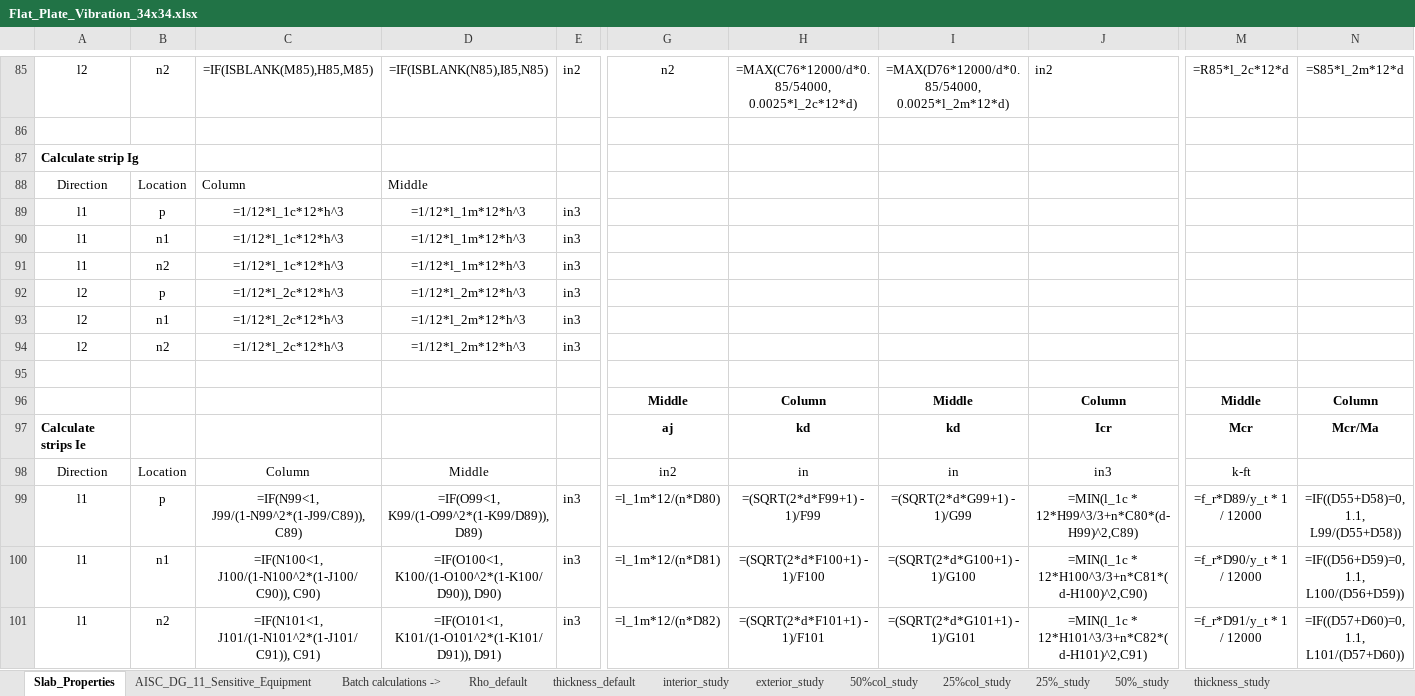
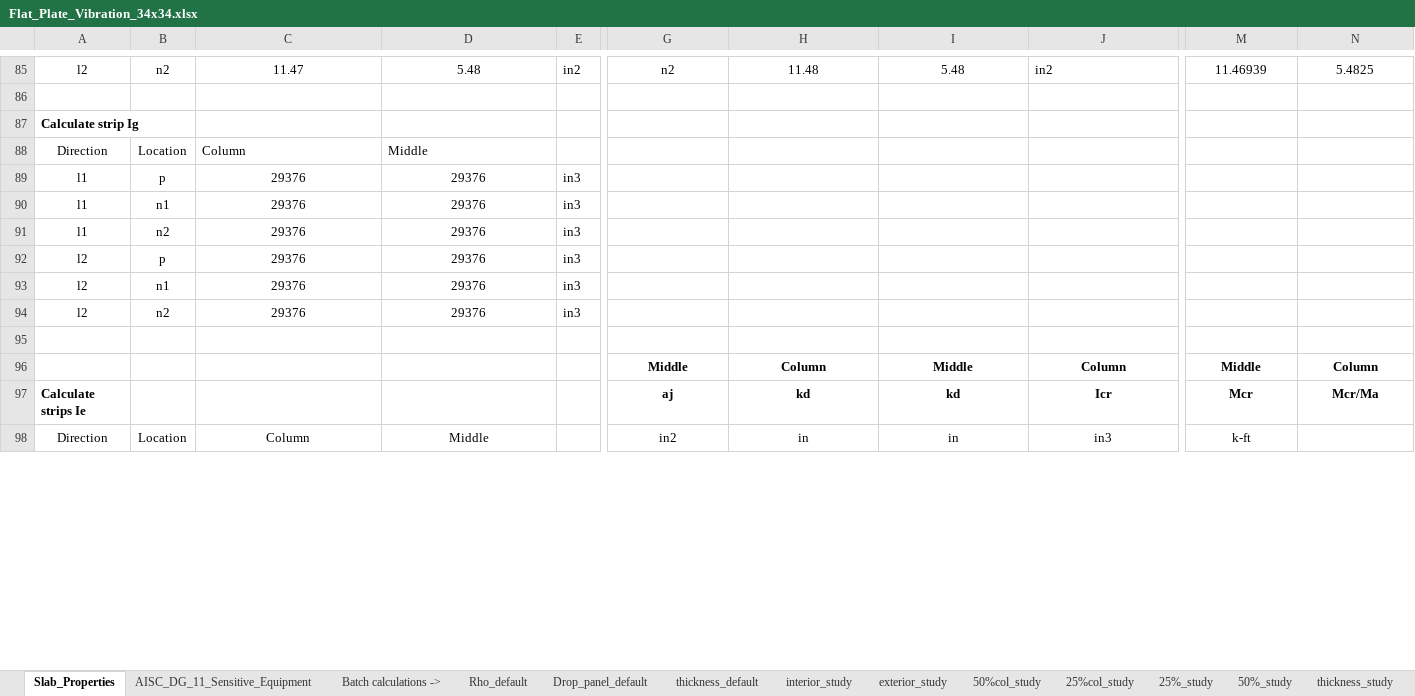
Before and after one commit to m-clare/vibraslab, an Excel workbook: slab_34x34/Flat_Plate_Vibration_34x34.xlsx, sheet Slab_Properties, drawn as a sheet; only a part is shown, gaps mark what is left out; values as stored, in another font and other column widths than the file's, no borders; formulas without a stored value are shown as written; removed rows and columns are numbered as before the commit, all else as after; rows hold the shown columns only; the diff covers the shown part only; the diff names each change by its address in the sheet, - before the commit and + after, or states it on an @@ line.

```diff
--- a/slab_34x34/Flat_Plate_Vibration_34x34.xlsx (sheet Slab_Properties)
+++ b/slab_34x34/Flat_Plate_Vibration_34x34.xlsx (sheet Slab_Properties)
+sheet tab: Drop_panel_default
-C85: =IF(ISBLANK(M85),H85,M85)
+C85: 11.47
-D85: =IF(ISBLANK(N85),I85,N85)
+D85: 5.48
-H85: =MAX(C76*12000/d*0.85/54000, 0.0025*l_2c*12*d)
+H85: 11.48
-I85: =MAX(D76*12000/d*0.85/54000, 0.0025*l_2m*12*d)
+I85: 5.48
-M85: =R85*l_2c*12*d
+M85: 11.46939
-N85: =S85*l_2m*12*d
+N85: 5.4825
-C89:C91: =1/12*l_1c*12*h^3
+C89:C91: 29376
-D89:D91: =1/12*l_1m*12*h^3
+D89:D91: 29376
-C92:C94: =1/12*l_2c*12*h^3
+C92:C94: 29376
-D92:D94: =1/12*l_2m*12*h^3
+D92:D94: 29376
-row 99: l1 | p | =IF(N99<1, J99/(1-N99^2*(1-J99/C89)), C89) | =IF(O99<1, K99/(1-O99^2*(1-K99/D89)), D89) | in3 | =l_1m*12/(n*D80) | =(SQRT(2*d*F99+1) - 1)/F99 | =(SQRT(2*d*G99+1) - 1)/G99 | =MIN(l_1c * 12*H99^3/3+n*C80*(d-H99)^2,C89) | =f_r*D89/y_t * 1 / 12000 | =IF((D55+D58)=0, 1.1, L99/(D55+D58))
-row 100: l1 | n1 | =IF(N100<1, J100/(1-N100^2*(1-J100/C90)), C90) | =IF(O100<1, K100/(1-O100^2*(1-K100/D90)), D90) | in3 | =l_1m*12/(n*D81) | =(SQRT(2*d*F100+1) - 1)/F100 | =(SQRT(2*d*G100+1) - 1)/G100 | =MIN(l_1c * 12*H100^3/3+n*C81*(d-H100)^2,C90) | =f_r*D90/y_t * 1 / 12000 | =IF((D56+D59)=0, 1.1, L100/(D56+D59))
-row 101: l1 | n2 | =IF(N101<1, J101/(1-N101^2*(1-J101/C91)), C91) | =IF(O101<1, K101/(1-O101^2*(1-K101/D91)), D91) | in3 | =l_1m*12/(n*D82) | =(SQRT(2*d*F101+1) - 1)/F101 | =(SQRT(2*d*G101+1) - 1)/G101 | =MIN(l_1c * 12*H101^3/3+n*C82*(d-H101)^2,C91) | =f_r*D91/y_t * 1 / 12000 | =IF((D57+D60)=0, 1.1, L101/(D57+D60))
```
Also changed, not shown: 6 added rows, 3 removed rows and 105 edited cells elsewhere in this sheet, sheet thickness_study, sheet AISC_DG_11_Sensitive_Equipment, other sheet tabs, Flat_Plate_Vibration_Template.xlsx, 6 other files.
